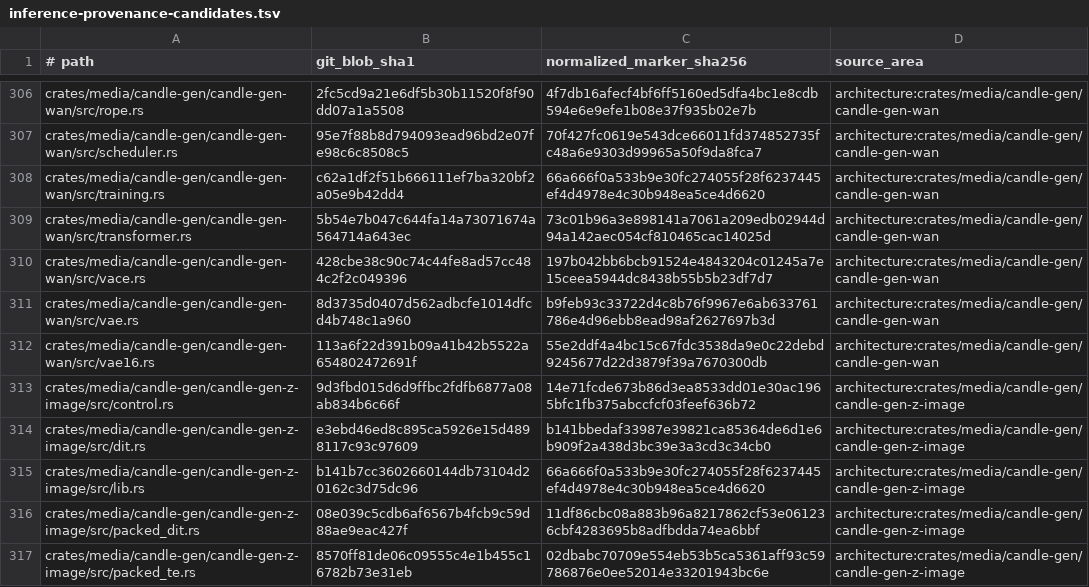
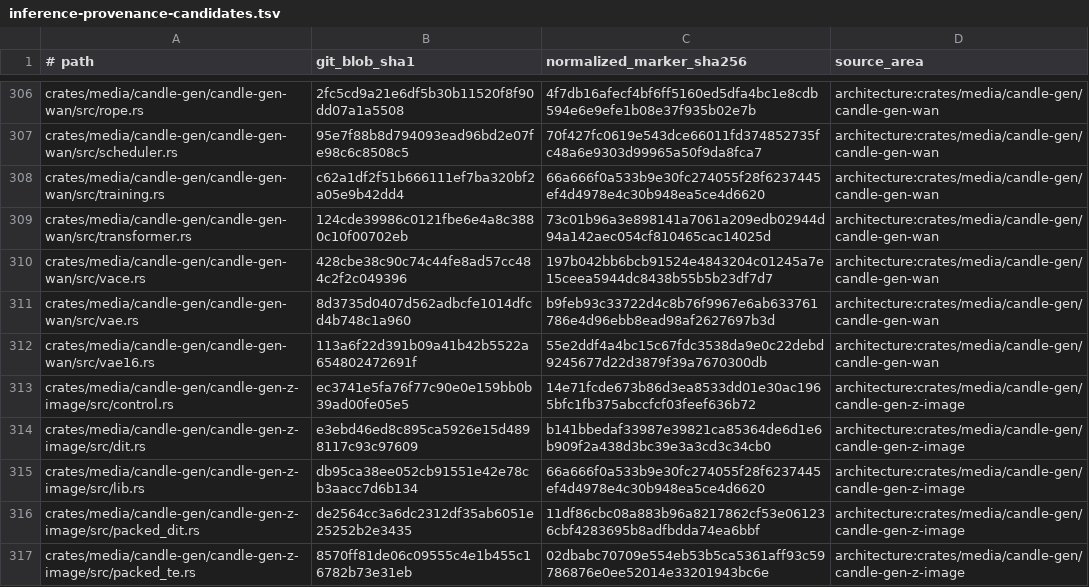
Before and after one commit to SceneWorks/SceneWorks, a TSV file: config/inference-provenance-candidates.tsv, drawn as a sheet; only a part is shown, gaps mark what is left out; the diff covers the shown part only.

```diff
--- a/config/inference-provenance-candidates.tsv
+++ b/config/inference-provenance-candidates.tsv
@@ -308,3 +308,3 @@ crates/media/candle-gen/candle-gen-wan/src/scheduler.rs	95e7f88b8d794093ead96bd2
 crates/media/candle-gen/candle-gen-wan/src/training.rs	c62a1df2f51b666111ef7ba320bf2a05e9b42dd4	66a666f0a533b9e30fc274055f28f6237445ef4d4978e4c30b948ea5ce4d6620	architecture:crates/media/candle-gen/candle-gen-wan
-crates/media/candle-gen/candle-gen-wan/src/transformer.rs	5b54e7b047c644fa14a73071674a564714a643ec	73c01b96a3e898141a7061a209edb02944d94a142aec054cf810465cac14025d	architecture:crates/media/candle-gen/candle-gen-wan
+crates/media/candle-gen/candle-gen-wan/src/transformer.rs	124cde39986c0121fbe6e4a8c3880c10f00702eb	73c01b96a3e898141a7061a209edb02944d94a142aec054cf810465cac14025d	architecture:crates/media/candle-gen/candle-gen-wan
 crates/media/candle-gen/candle-gen-wan/src/vace.rs	428cbe38c90c74c44fe8ad57cc484c2f2c049396	197b042bb6bcb91524e4843204c01245a7e15ceea5944dc8438b55b5b23df7d7	architecture:crates/media/candle-gen/candle-gen-wan
@@ -312,6 +312,6 @@ crates/media/candle-gen/candle-gen-wan/src/vae.rs	8d3735d0407d562adbcfe1014dfcd4
 crates/media/candle-gen/candle-gen-wan/src/vae16.rs	113a6f22d391b09a41b42b5522a654802472691f	55e2ddf4a4bc15c67fdc3538da9e0c22debd9245677d22d3879f39a7670300db	architecture:crates/media/candle-gen/candle-gen-wan
-crates/media/candle-gen/candle-gen-z-image/src/control.rs	9d3fbd015d6d9ffbc2fdfb6877a08ab834b6c66f	14e71fcde673b86d3ea8533dd01e30ac1965bfc1fb375abccfcf03feef636b72	architecture:crates/media/candle-gen/candle-gen-z-image
+crates/media/candle-gen/candle-gen-z-image/src/control.rs	ec3741e5fa76f77c90e0e159bb0b39ad00fe05e5	14e71fcde673b86d3ea8533dd01e30ac1965bfc1fb375abccfcf03feef636b72	architecture:crates/media/candle-gen/candle-gen-z-image
 crates/media/candle-gen/candle-gen-z-image/src/dit.rs	e3ebd46ed8c895ca5926e15d4898117c93c97609	b141bbedaf33987e39821ca85364de6d1e6b909f2a438d3bc39e3a3cd3c34cb0	architecture:crates/media/candle-gen/candle-gen-z-image
-crates/media/candle-gen/candle-gen-z-image/src/lib.rs	b141b7cc3602660144db73104d20162c3d75dc96	66a666f0a533b9e30fc274055f28f6237445ef4d4978e4c30b948ea5ce4d6620	architecture:crates/media/candle-gen/candle-gen-z-image
-crates/media/candle-gen/candle-gen-z-image/src/packed_dit.rs	08e039c5cdb6af6567b4fcb9c59d88ae9eac427f	11df86cbc08a883b96a8217862cf53e061236cbf4283695b8adfbdda74ea6bbf	architecture:crates/media/candle-gen/candle-gen-z-image
+crates/media/candle-gen/candle-gen-z-image/src/lib.rs	db95ca38ee052cb91551e42e78cb3aacc7d6b134	66a666f0a533b9e30fc274055f28f6237445ef4d4978e4c30b948ea5ce4d6620	architecture:crates/media/candle-gen/candle-gen-z-image
+crates/media/candle-gen/candle-gen-z-image/src/packed_dit.rs	de2564cc3a6dc2312df35ab6051e25252b2e3435	11df86cbc08a883b96a8217862cf53e061236cbf4283695b8adfbdda74ea6bbf	architecture:crates/media/candle-gen/candle-gen-z-image
 crates/media/candle-gen/candle-gen-z-image/src/packed_te.rs	8570ff81de06c09555c4e1b455c16782b73e31eb	02dbabc70709e554eb53b5ca5361aff93c59786876e0ee52014e33201943bc6e	architecture:crates/media/candle-gen/candle-gen-z-image
```
Also changed, not shown: 39 edited cells elsewhere in this file, 40 other files.
